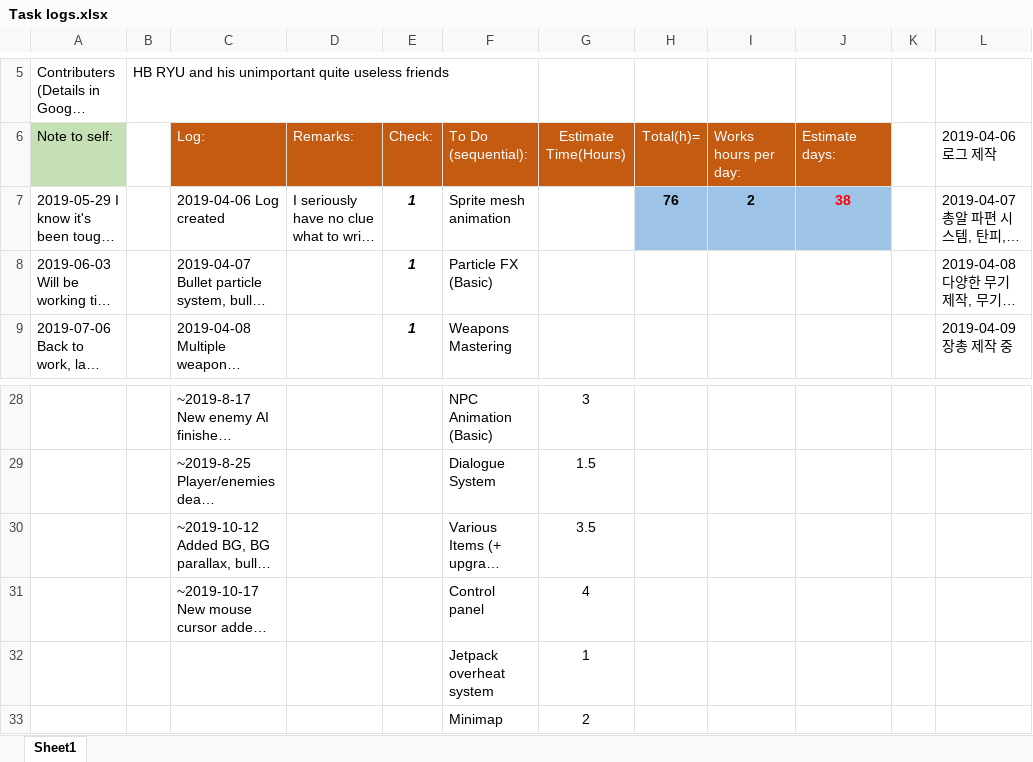
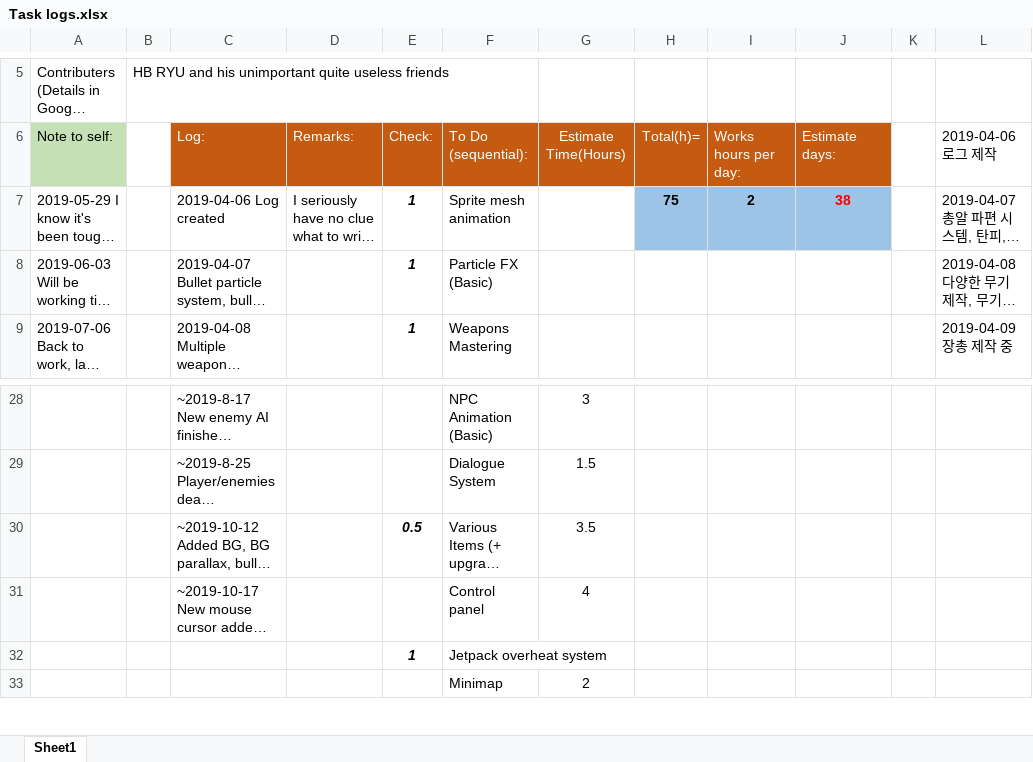
Before and after one commit to HBRYU/Flammable_Blood, an Excel workbook: Task logs.xlsx, sheet Sheet1, drawn as a sheet; only a part is shown, gaps mark what is left out; long unchanged cells end in …; values as stored, in another font and other column widths than the file's, no borders; removed rows and columns are numbered as before the commit, all else as after; the diff names each change by its address in the sheet, - before the commit and + after, or states it on an @@ line.

```diff
--- a/Task logs.xlsx (sheet Sheet1)
+++ b/Task logs.xlsx (sheet Sheet1)
-H7 (Total(h)=): 76
+H7 (Total(h)=): 75
-E30 (Check:): (empty)
+E30 (Check:): 0.5
-row 32:  |  |  |  |  | Jetpack overheat system | 1
+row 32:  |  |  |  | 1 | Jetpack overheat system
```
Also changed, not shown: 11 other files.
